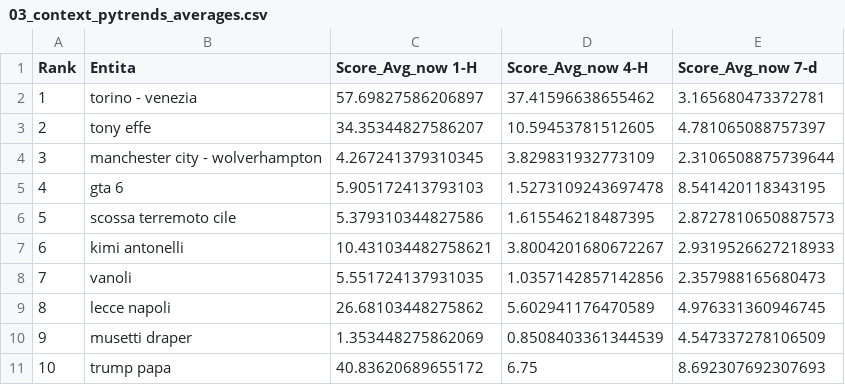
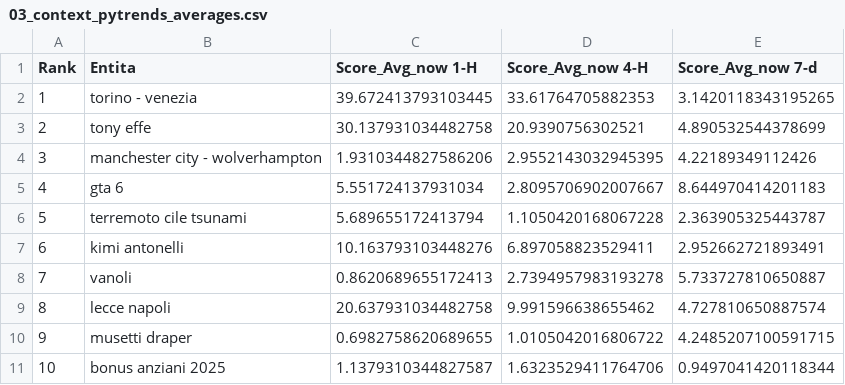
Before and after one commit to maledizionisrls/discover-prophet-website, a CSV file: checkpoint_data/03_context_pytrends_averages.csv, drawn as a sheet; only a part is shown; the diff covers the shown part only.

```diff
--- a/checkpoint_data/03_context_pytrends_averages.csv
+++ b/checkpoint_data/03_context_pytrends_averages.csv
@@ -1,11 +1,11 @@
 Rank,Entita,Score_Avg_now 1-H,Score_Avg_now 4-H,Score_Avg_now 7-d
-1,torino - venezia,57.69827586206897,37.41596638655462,3.165680473372781
-2,tony effe,34.35344827586207,10.59453781512605,4.781065088757397
-3,manchester city - wolverhampton,4.267241379310345,3.829831932773109,2.3106508875739644
-4,gta 6,5.905172413793103,1.5273109243697478,8.541420118343195
-5,scossa terremoto cile,5.379310344827586,1.615546218487395,2.8727810650887573
-6,kimi antonelli,10.431034482758621,3.8004201680672267,2.9319526627218933
-7,vanoli,5.551724137931035,1.0357142857142856,2.357988165680473
-8,lecce napoli,26.68103448275862,5.602941176470589,4.976331360946745
-9,musetti draper,1.353448275862069,0.8508403361344539,4.547337278106509
-10,trump papa,40.83620689655172,6.75,8.692307692307693
+1,torino - venezia,39.672413793103445,33.61764705882353,3.1420118343195265
+2,tony effe,30.137931034482758,20.9390756302521,4.890532544378699
+3,manchester city - wolverhampton,1.9310344827586206,2.9552143032945395,4.22189349112426
+4,gta 6,5.551724137931034,2.8095706902007667,8.644970414201183
+5,terremoto cile tsunami,5.689655172413794,1.1050420168067228,2.363905325443787
+6,kimi antonelli,10.163793103448276,6.897058823529411,2.952662721893491
+7,vanoli,0.8620689655172413,2.7394957983193278,5.733727810650887
+8,lecce napoli,20.637931034482758,9.991596638655462,4.727810650887574
+9,musetti draper,0.6982758620689655,1.0105042016806722,4.2485207100591715
+10,bonus anziani 2025,1.1379310344827587,1.6323529411764706,0.9497041420118344
```
Also changed, not shown: 154 edited cells elsewhere in this file, checkpoint_data/01_entities_ordered_extracted.csv, checkpoint_data/02_context_run_1_scores.csv, 5 other files.
